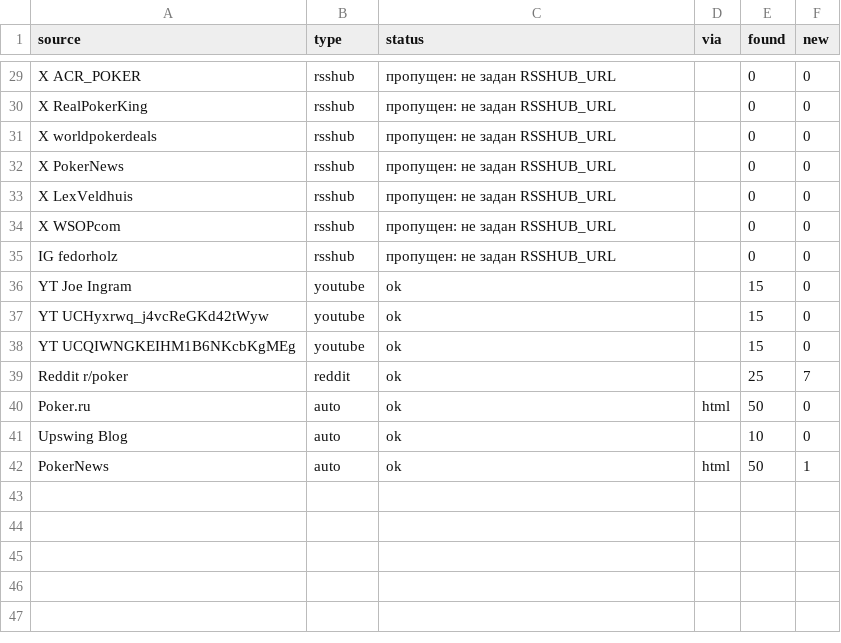
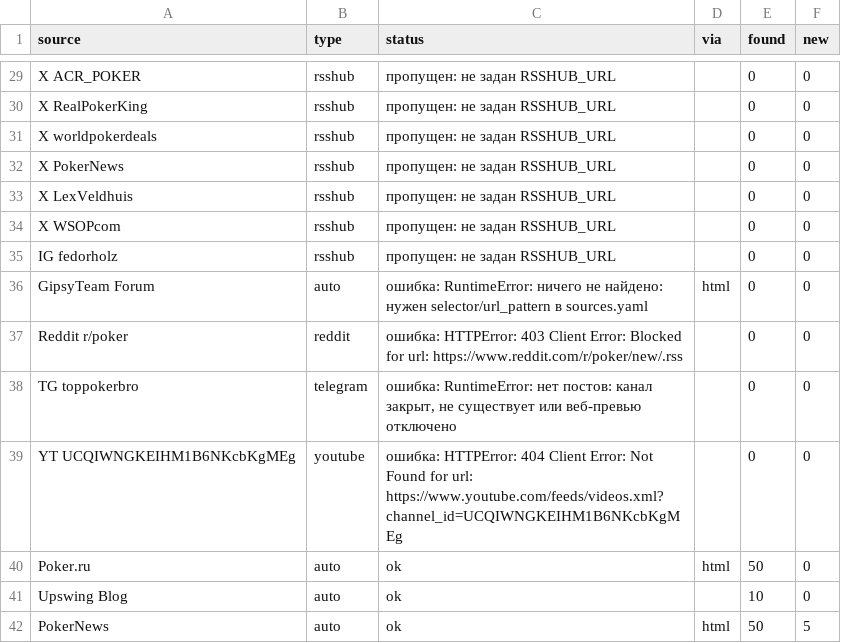
Before and after one commit to marta702/pokeroff-news, a CSV file: out/last_run_status.csv, drawn as a sheet; only a part is shown, gaps mark what is left out; the diff covers the shown part only.

```diff
--- a/out/last_run_status.csv
+++ b/out/last_run_status.csv
@@ -35,8 +35,8 @@ X WSOPcom,rsshub,пропущен: не задан RSSHUB_URL,,0,0
 IG fedorholz,rsshub,пропущен: не задан RSSHUB_URL,,0,0
-YT Joe Ingram,youtube,ok,,15,0
-YT UCHyxrwq_j4vcReGKd42tWyw,youtube,ok,,15,0
-YT UCQIWNGKEIHM1B6NKcbKgMEg,youtube,ok,,15,0
-Reddit r/poker,reddit,ok,,25,7
+GipsyTeam Forum,auto,ошибка: RuntimeError: ничего не найдено: нужен selector/url_pattern в sources.yaml,html,0,0
+Reddit r/poker,reddit,ошибка: HTTPError: 403 Client Error: Blocked for url: https://www.reddit.com/r/poker/new/.rss,,0,0
+TG toppokerbro,telegram,"ошибка: RuntimeError: нет постов: канал закрыт, не существует или веб-превью отключено",,0,0
+YT UCQIWNGKEIHM1B6NKcbKgMEg,youtube,ошибка: HTTPError: 404 Client Error: Not Found for url: https://www.youtube.com/feeds/videos.xml?channel_id=UCQIWNGKEIHM1B6NKcbKgMEg,,0,0
 Poker.ru,auto,ok,html,50,0
 Upswing Blog,auto,ok,,10,0
-PokerNews,auto,ok,html,50,1
+PokerNews,auto,ok,html,50,5
```
Also changed, not shown: 4 added rows, 2 removed rows, 4 moved rows and 2 edited cells elsewhere in this file, 2 other files.
